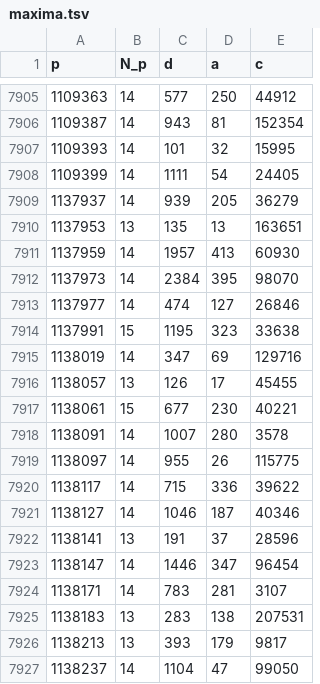
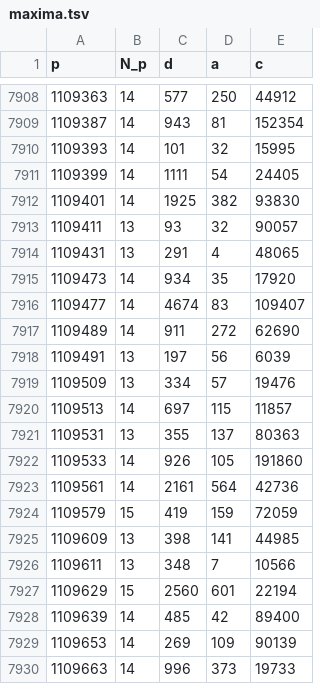
Before and after one commit to rojas-mathcs/winomials, a TSV file: maxima.tsv, drawn as a sheet; only a part is shown, gaps mark what is left out; the shorter side is filled out with more unchanged rows; the diff covers the shown part only.

```diff
--- a/maxima.tsv
+++ b/maxima.tsv
@@ -7908 +7911,20 @@ p	N_p	d	a	c
 1109399	14	1111	54	24405
+1109401	14	1925	382	93830
+1109411	13	93	32	90057
+1109431	13	291	4	48065
+1109473	14	934	35	17920
+1109477	14	4674	83	109407
+1109489	14	911	272	62690
+1109491	13	197	56	6039
+1109509	13	334	57	19476
+1109513	14	697	115	11857
+1109531	13	355	137	80363
+1109533	14	926	105	191860
+1109561	14	2161	564	42736
+1109579	15	419	159	72059
+1109609	13	398	141	44985
+1109611	13	348	7	10566
+1109629	15	2560	601	22194
+1109639	14	485	42	89400
+1109653	14	269	109	90139
+1109663	14	996	373	19733
```
Also changed, not shown: 12 added rows elsewhere in this file, 2 other files.
